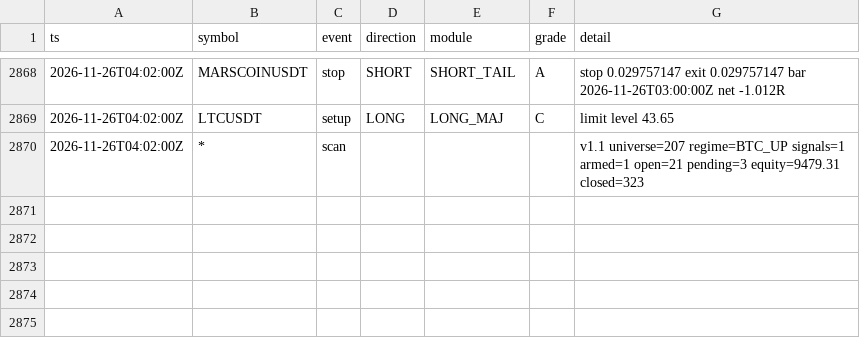
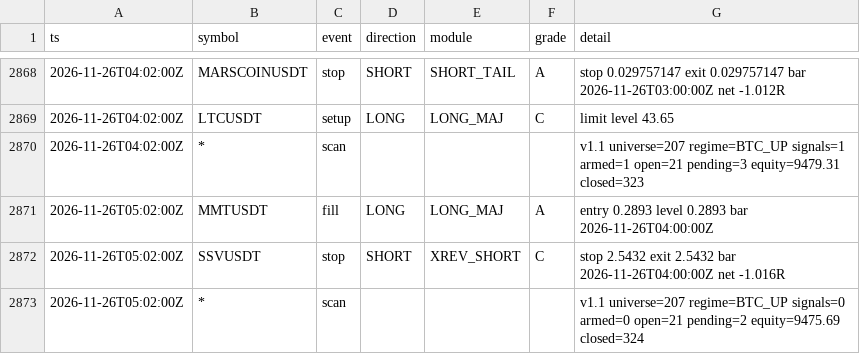
Before and after one commit to lukeperry80/sigbot-data, a CSV file: sigbot_events.csv, drawn as a sheet; only a part is shown, gaps mark what is left out; the diff names each change by its address in the sheet, - before the commit and + after, or states it on an @@ line.

```diff
--- a/sigbot_events.csv
+++ b/sigbot_events.csv
+row 2871: 2026-11-26T05:02:00Z | MMTUSDT | fill | LONG | LONG_MAJ | A | entry 0.2893 level 0.2893 bar 2026-11-26T04:00:00Z
+row 2872: 2026-11-26T05:02:00Z | SSVUSDT | stop | SHORT | XREV_SHORT | C | stop 2.5432 exit 2.5432 bar 2026-11-26T04:00:00Z net -1.016R
+row 2873: 2026-11-26T05:02:00Z | * | scan |  |  |  | v1.1 universe=207 regime=BTC_UP signals=0 armed=0 open=21 pending=2 equity=9475.69 closed=324
```
Also changed, not shown: 4 other files.
